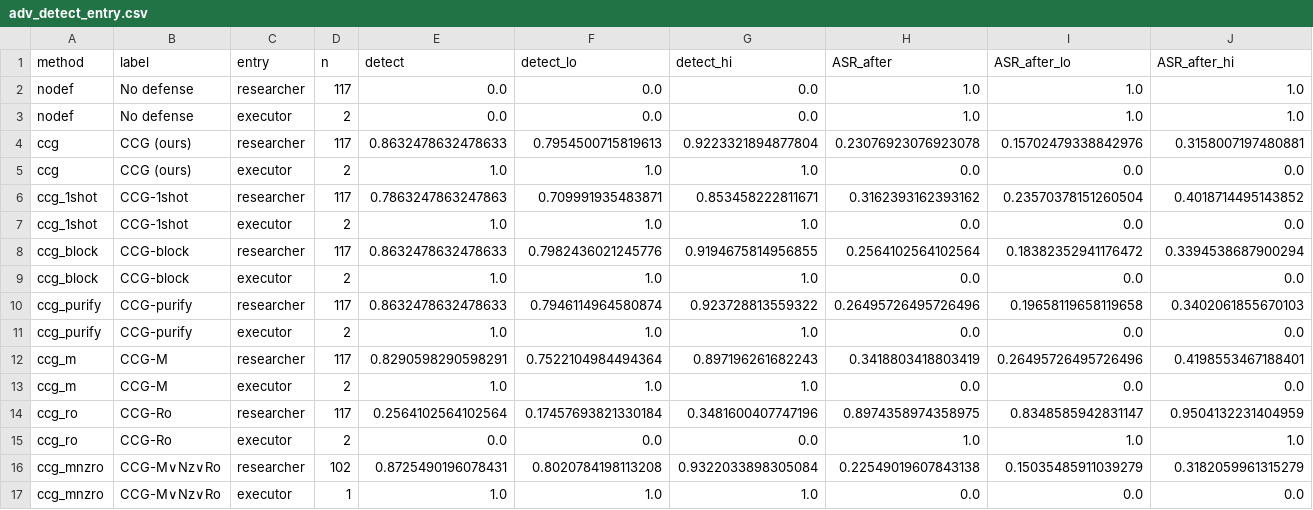
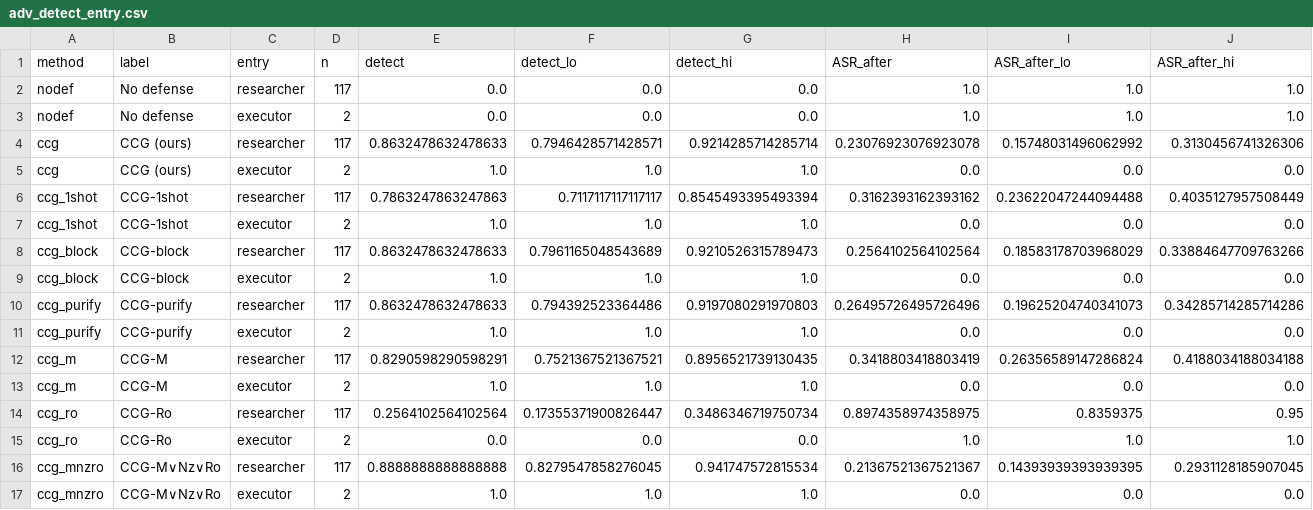
Before and after one commit to HahhaNa/multiagent-failure-prop-recov, a CSV file: data/tables/phase2b/adv_detect_entry.csv, drawn as a sheet; only a part is shown; the diff covers the shown part only.

```diff
--- a/data/tables/phase2b/adv_detect_entry.csv
+++ b/data/tables/phase2b/adv_detect_entry.csv
@@ -3,15 +3,15 @@ nodef,No defense,researcher,117,0.0,0.0,0.0,1.0,1.0,1.0
 nodef,No defense,executor,2,0.0,0.0,0.0,1.0,1.0,1.0
-ccg,CCG (ours),researcher,117,0.8632478632478633,0.7954500715819613,0.9223321894877804,0.23076923076923078,0.15702479338842976,0.3158007197480881
+ccg,CCG (ours),researcher,117,0.8632478632478633,0.7946428571428571,0.9214285714285714,0.23076923076923078,0.15748031496062992,0.3130456741326306
 ccg,CCG (ours),executor,2,1.0,1.0,1.0,0.0,0.0,0.0
-ccg_1shot,CCG-1shot,researcher,117,0.7863247863247863,0.709991935483871,0.853458222811671,0.3162393162393162,0.23570378151260504,0.4018714495143852
+ccg_1shot,CCG-1shot,researcher,117,0.7863247863247863,0.7117117117117117,0.8545493395493394,0.3162393162393162,0.23622047244094488,0.4035127957508449
 ccg_1shot,CCG-1shot,executor,2,1.0,1.0,1.0,0.0,0.0,0.0
-ccg_block,CCG-block,researcher,117,0.8632478632478633,0.7982436021245776,0.9194675814956855,0.2564102564102564,0.18382352941176472,0.3394538687900294
+ccg_block,CCG-block,researcher,117,0.8632478632478633,0.7961165048543689,0.9210526315789473,0.2564102564102564,0.18583178703968029,0.33884647709763266
 ccg_block,CCG-block,executor,2,1.0,1.0,1.0,0.0,0.0,0.0
-ccg_purify,CCG-purify,researcher,117,0.8632478632478633,0.7946114964580874,0.923728813559322,0.26495726495726496,0.19658119658119658,0.3402061855670103
+ccg_purify,CCG-purify,researcher,117,0.8632478632478633,0.794392523364486,0.9197080291970803,0.26495726495726496,0.19625204740341073,0.34285714285714286
 ccg_purify,CCG-purify,executor,2,1.0,1.0,1.0,0.0,0.0,0.0
-ccg_m,CCG-M,researcher,117,0.8290598290598291,0.7522104984494364,0.897196261682243,0.3418803418803419,0.26495726495726496,0.4198553467188401
+ccg_m,CCG-M,researcher,117,0.8290598290598291,0.7521367521367521,0.8956521739130435,0.3418803418803419,0.26356589147286824,0.4188034188034188
 ccg_m,CCG-M,executor,2,1.0,1.0,1.0,0.0,0.0,0.0
-ccg_ro,CCG-Ro,researcher,117,0.2564102564102564,0.17457693821330184,0.3481600407747196,0.8974358974358975,0.8348585942831147,0.9504132231404959
+ccg_ro,CCG-Ro,researcher,117,0.2564102564102564,0.17355371900826447,0.3486346719750734,0.8974358974358975,0.8359375,0.95
 ccg_ro,CCG-Ro,executor,2,0.0,0.0,0.0,1.0,1.0,1.0
-ccg_mnzro,CCG-M∨Nz∨Ro,researcher,102,0.8725490196078431,0.8020784198113208,0.9322033898305084,0.22549019607843138,0.15035485911039279,0.3182059961315279
-ccg_mnzro,CCG-M∨Nz∨Ro,executor,1,1.0,1.0,1.0,0.0,0.0,0.0
+ccg_mnzro,CCG-M∨Nz∨Ro,researcher,117,0.8888888888888888,0.8279547858276045,0.941747572815534,0.21367521367521367,0.14393939393939395,0.2931128185907045
+ccg_mnzro,CCG-M∨Nz∨Ro,executor,2,1.0,1.0,1.0,0.0,0.0,0.0
```
Also changed, not shown: 2 added rows and 31 edited cells elsewhere in this file, data/tables/phase2b/acc_by_point.csv, data/tables/phase2b/acc_main.csv, 11 other files.
